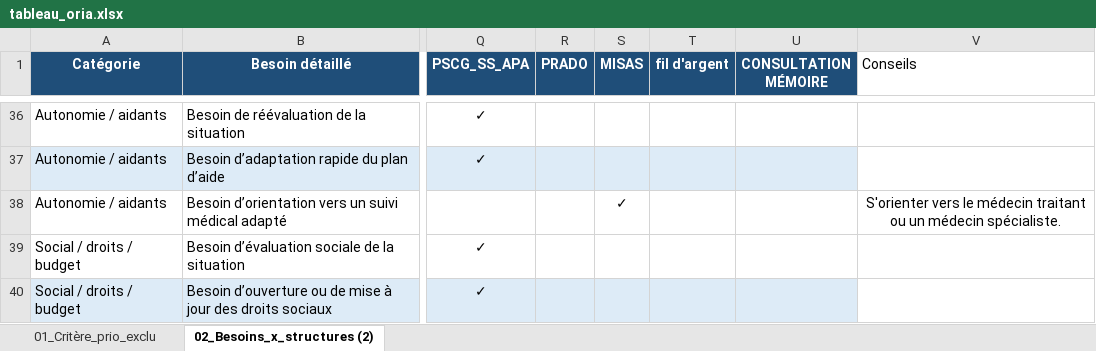
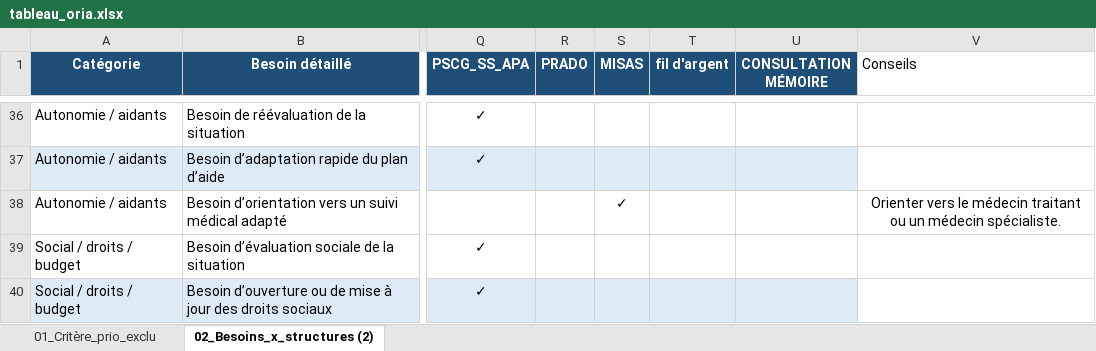
Before and after one commit to alexiavillegasss/prototype-ORIA, an Excel workbook: config/rules/tableau_oria.xlsx, sheet 02_Besoins_x_structures (2), drawn as a sheet; only a part is shown, gaps mark what is left out; values as stored, in another font and other column widths than the file's, no borders; conditional formats and table styles not drawn; the diff covers the shown part only; the diff names each change by its address in the sheet, - before the commit and + after, or states it on an @@ line.

Commit message:
Feat: Ajout des liens cliquables dans les conseils pour Medicalib, SSIAD, SAAD, Ma Boussole Aidants et Nettoyage Diogene Var

```diff
--- a/config/rules/tableau_oria.xlsx (sheet 02_Besoins_x_structures (2))
+++ b/config/rules/tableau_oria.xlsx (sheet 02_Besoins_x_structures (2))
-V38 (Conseils): S'orienter vers le…
+V38 (Conseils): Orienter vers le…
```
Also changed, not shown: 8 edited cells and cell formats elsewhere in this sheet.
